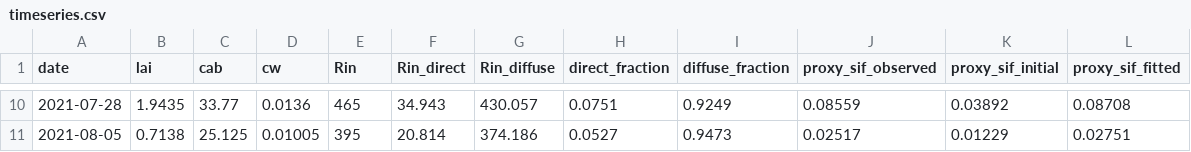
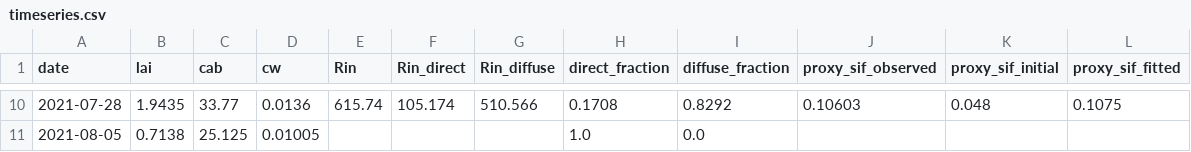
Before and after one commit to MarcYin/ARCOPE, a CSV file: docs/assets/showcase/timeseries.csv, drawn as a sheet; only a part is shown, gaps mark what is left out; the diff covers the shown part only.

```diff
--- a/docs/assets/showcase/timeseries.csv
+++ b/docs/assets/showcase/timeseries.csv
@@ -10,2 +10,2 @@ date,lai,cab,cw,Rin,Rin_direct,Rin_diffuse,direct_fraction,diffuse_fraction,prox
-2021-07-28,1.9435,33.77,0.0136,465,34.943,430.057,0.0751,0.9249,0.08559,0.03892,0.08708
-2021-08-05,0.7138,25.125,0.01005,395,20.814,374.186,0.0527,0.9473,0.02517,0.01229,0.02751
+2021-07-28,1.9435,33.77,0.0136,615.74,105.174,510.566,0.1708,0.8292,0.10603,0.048,0.1075
+2021-08-05,0.7138,25.125,0.01005,,,,1.0,0.0,,,
```
Also changed, not shown: 64 edited cells elsewhere in this file, 6 other files.
